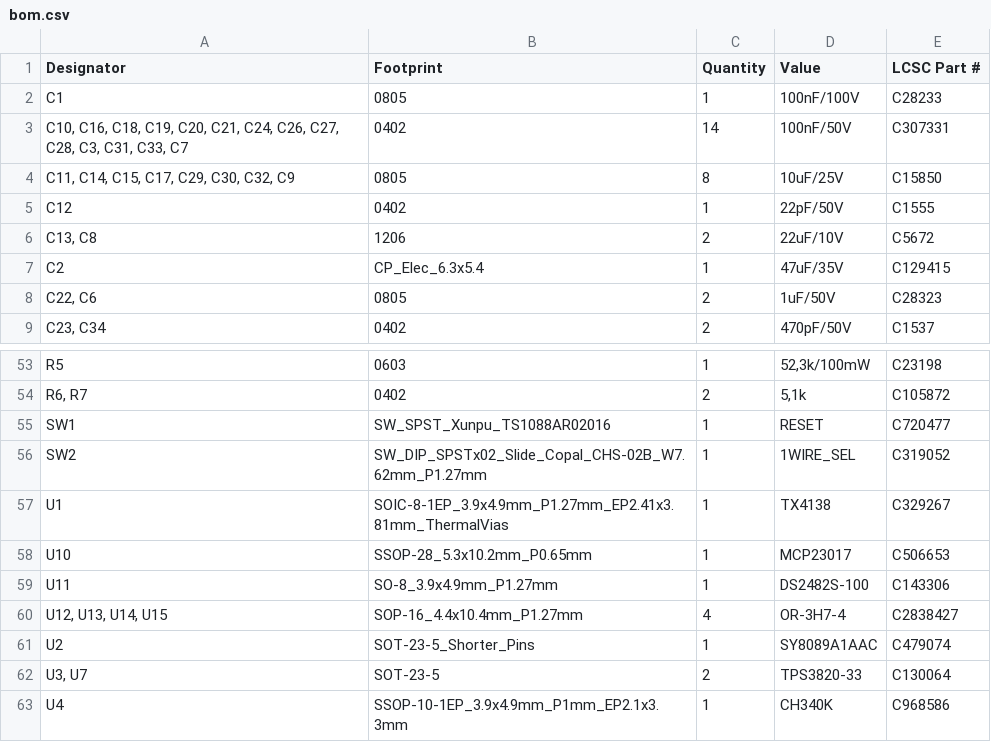
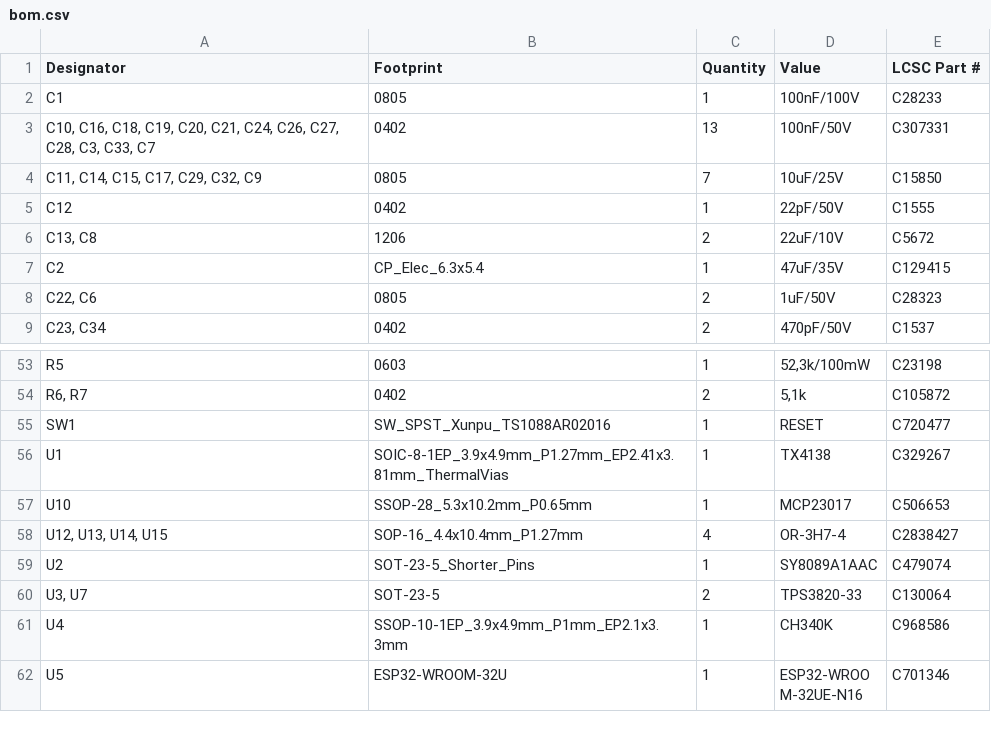
Before and after one commit to thermseekr/eumesmo-io-24v16ch, a CSV file: V6/production/bom.csv, drawn as a sheet; only a part is shown, gaps mark what is left out; the shorter side is filled out with more unchanged rows.

```diff
--- a/V6/production/bom.csv
+++ b/V6/production/bom.csv
@@ -2,4 +2,4 @@
 C1,0805,1,100nF/100V,C28233
-"C10, C16, C18, C19, C20, C21, C24, C26, C27, C28, C3, C31, C33, C7",0402,14,100nF/50V,C307331
-"C11, C14, C15, C17, C29, C30, C32, C9",0805,8,10uF/25V,C15850
+"C10, C16, C18, C19, C20, C21, C24, C26, C27, C28, C3, C33, C7",0402,13,100nF/50V,C307331
+"C11, C14, C15, C17, C29, C32, C9",0805,7,10uF/25V,C15850
 C12,0402,1,22pF/50V,C1555
@@ -55,6 +55,4 @@ R5,0603,1,"52,3k/100mW",C23198
 SW1,SW_SPST_Xunpu_TS1088AR02016,1,RESET,C720477
-SW2,SW_DIP_SPSTx02_Slide_Copal_CHS-02B_W7.62mm_P1.27mm,1,1WIRE_SEL,C319052
 U1,SOIC-8-1EP_3.9x4.9mm_P1.27mm_EP2.41x3.81mm_ThermalVias,1,TX4138,C329267
 U10,SSOP-28_5.3x10.2mm_P0.65mm,1,MCP23017,C506653
-U11,SO-8_3.9x4.9mm_P1.27mm,1,DS2482S-100,C143306
 "U12, U13, U14, U15",SOP-16_4.4x10.4mm_P1.27mm,4,OR-3H7-4,C2838427
```
Also changed, not shown: V6/production/designators.csv, V6/production/positions.csv, 14 other files.
